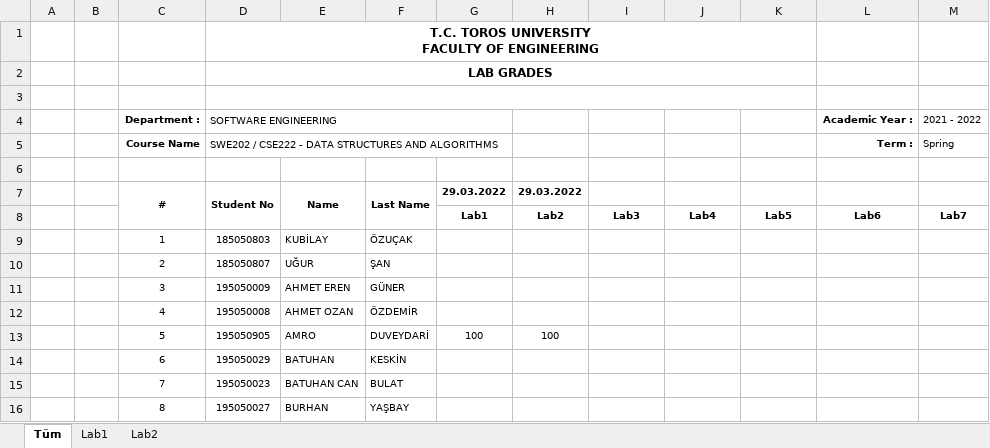
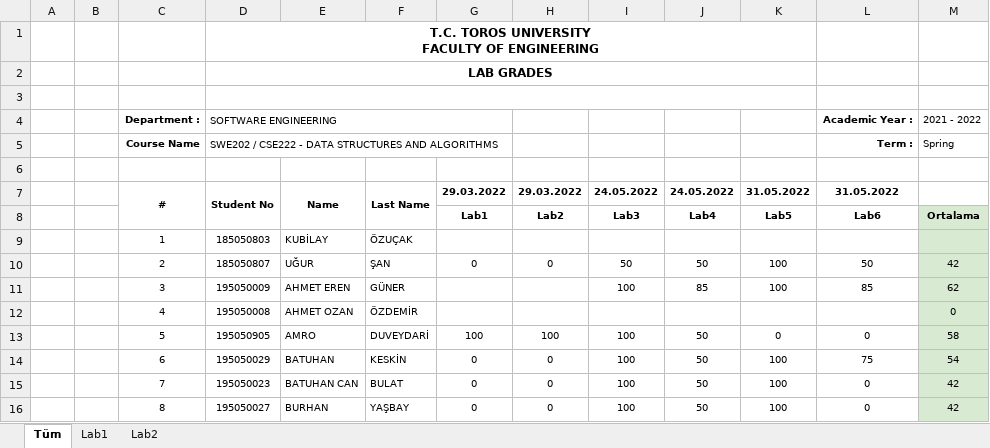
Before and after one commit to ridvansoyu/SWE202---2022, an Excel workbook: SWE202 - CSE222 - 2022 Lab Grades.xlsx, sheet Tüm, drawn as a sheet; only a part is shown; values as stored, in another font and other column widths than the file's, no borders; charts and pictures not drawn; the diff covers the shown part only; the diff names each change by its address in the sheet, - before the commit and + after, or states it on an @@ line.

Commit message:
Add files via upload

```diff
--- a/SWE202 - CSE222 - 2022 Lab Grades.xlsx (sheet Tüm)
+++ b/SWE202 - CSE222 - 2022 Lab Grades.xlsx (sheet Tüm)
-I7: (empty)
+I7: 24.05.2022
-J7: (empty)
+J7: 24.05.2022
-K7: (empty)
+K7: 31.05.2022
-L7: (empty)
+L7: 31.05.2022
-M8: Lab7
+M8: Ortalama
-M8:M16 fill: none
+M8:M16 fill: #D9EAD3
-G10: (empty)
+G10: 0
-H10: (empty)
+H10: 0
-I10: (empty)
+I10: 50
-J10: (empty)
+J10: 50
-K10:K11: (empty)
+K10:K11: 100
-L10: (empty)
+L10: 50
-M10: (empty)
+M10: 42
-I11: (empty)
+I11: 100
-J11: (empty)
+J11: 85
-L11: (empty)
+L11: 85
-M11: (empty)
+M11: 62
-M12: (empty)
+M12: 0
-I13:I16: (empty)
+I13:I16: 100
-J13:J16: (empty)
+J13:J16: 50
-K13: (empty)
+K13: 0
-L13: (empty)
+L13: 0
-M13: (empty)
+M13: 58
-G14:G16: (empty)
+G14:G16: 0
-H14:H16: (empty)
+H14:H16: 0
-K14:K16: (empty)
+K14:K16: 100
-L14: (empty)
+L14: 75
-M14: (empty)
+M14: 54
-L15:L16: (empty)
+L15:L16: 0
-M15:M16: (empty)
+M15:M16: 42
```
Also changed, not shown: 92 edited cells and cell formats elsewhere in this sheet, charts or pictures.
